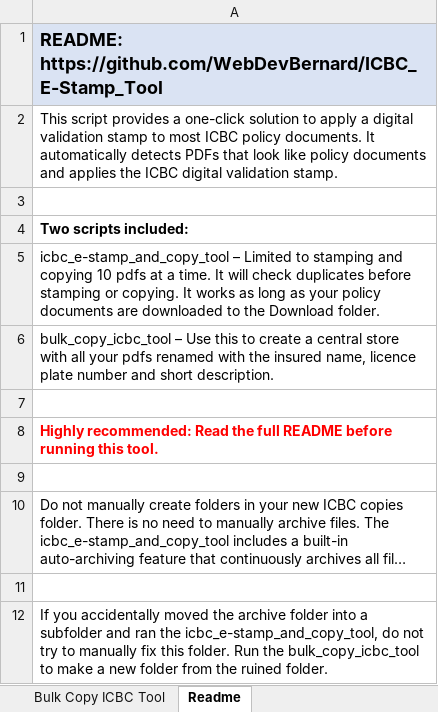
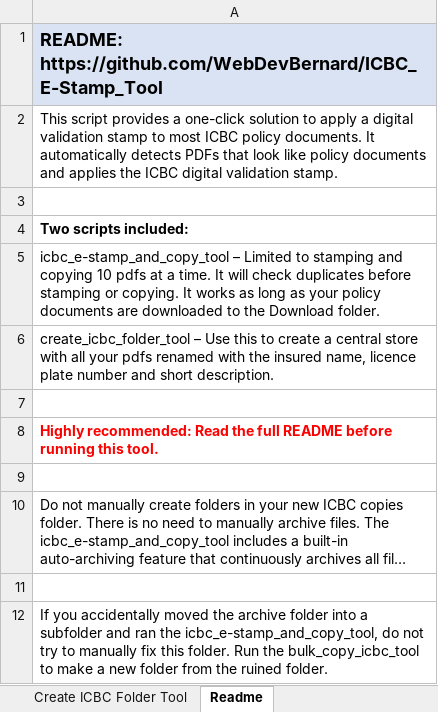
Before and after one commit to WebDevBernard/ICBC_E-Stamp_Tool, an Excel workbook: config.xlsx, sheet Readme, drawn as a sheet; long unchanged cells end in …; values as stored, in another font and other column widths than the file's, no borders; the diff names each change by its address in the sheet, - before the commit and + after, or states it on an @@ line.

```diff
--- a/config.xlsx (sheet Readme)
+++ b/config.xlsx (sheet Readme)
-sheet tab: Bulk Copy ICBC Tool
+sheet tab: Create ICBC Folder Tool
-A6: bulk_copy_icbc_tool – Use…
+A6: create_icbc_folder_tool – Use…
```
Also changed, not shown: sheet ICBC E-Stamp and Copy Tool, 2 other files.
